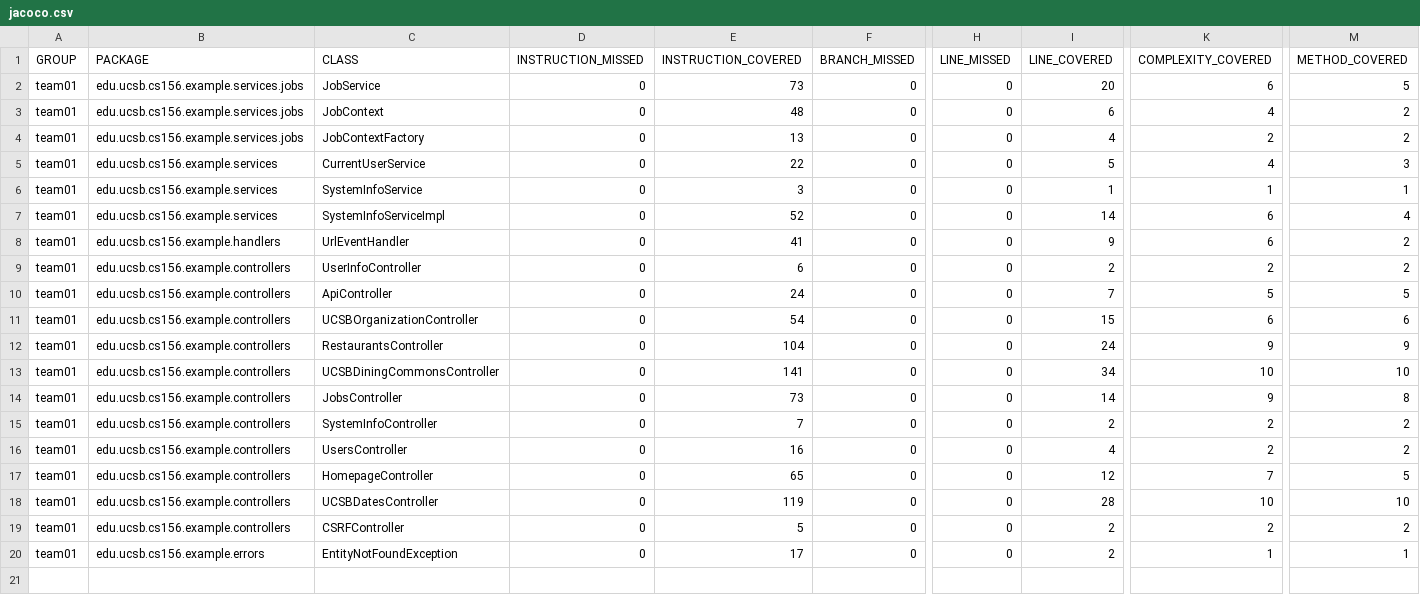
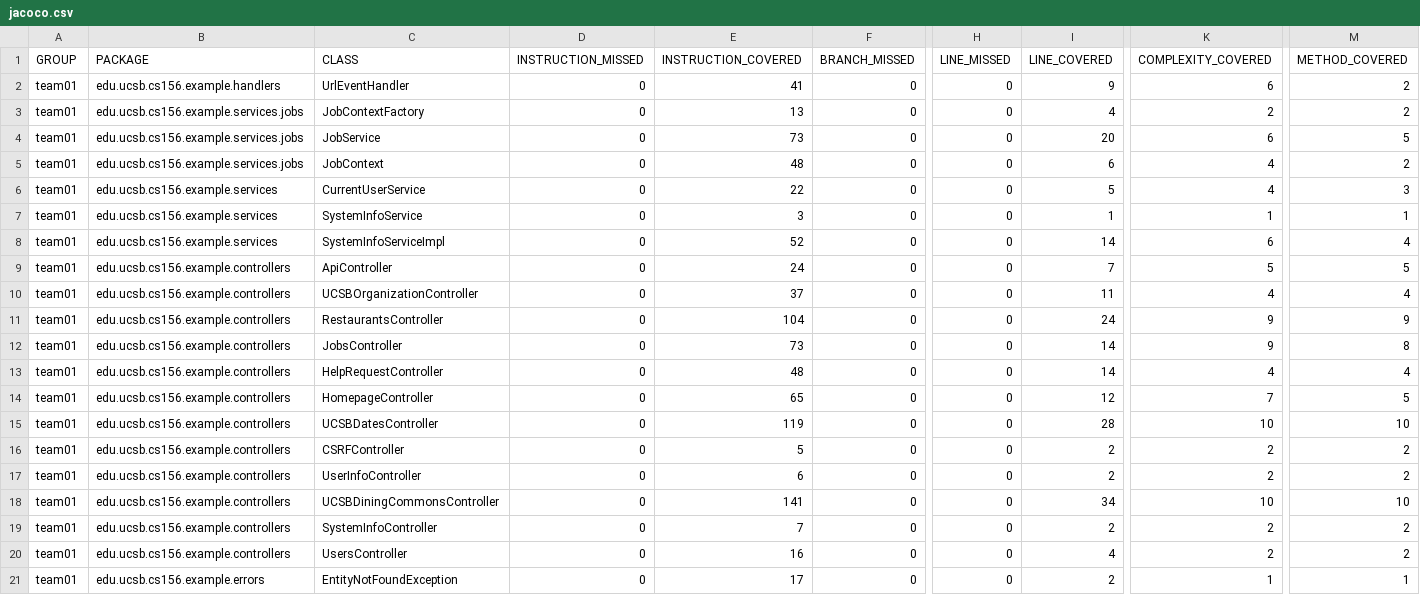
Before and after one commit to ucsb-cs156-s26/team01-s26-02, a CSV file: jacoco/jacoco.csv, drawn as a sheet; only a part is shown, gaps mark what is left out; addresses are those after the commit; rows hold the shown columns only; the diff names each change by its address in the sheet, - before the commit and + after, or states it on an @@ line.

Commit message:
Deploying to gh-pages from @ ucsb-cs156-s26/team01-s26-02@f1dd24363ff4a50d074e64806198edcef96142ad 🚀

```diff
--- a/jacoco/jacoco.csv
+++ b/jacoco/jacoco.csv
@@ row 8 moved to row 2: team01 @@
@@ row 4 moved to row 3: team01 @@
-E10 (INSTRUCTION_COVERED): 54
+E10 (INSTRUCTION_COVERED): 37
-I10 (LINE_COVERED): 15
+I10 (LINE_COVERED): 11
-K10 (COMPLEXITY_COVERED): 6
+K10 (COMPLEXITY_COVERED): 4
-M10 (METHOD_COVERED): 6
+M10 (METHOD_COVERED): 4
-C13 (CLASS): UsersController
+C13 (CLASS): HelpRequestController
-E13 (INSTRUCTION_COVERED): 16
+E13 (INSTRUCTION_COVERED): 48
-I13 (LINE_COVERED): 4
+I13 (LINE_COVERED): 14
-K13 (COMPLEXITY_COVERED): 2
+K13 (COMPLEXITY_COVERED): 4
-M13 (METHOD_COVERED): 2
+M13 (METHOD_COVERED): 4
@@ row 9 moved to row 17: team01 @@
@@ row 13 moved to row 18: team01 @@
@@ row 15 moved to row 19: team01 @@
+row 20: team01 | edu.ucsb.cs156.example.controllers | UsersController | 0 | 16 | 0 | 0 | 4 | 2 | 2
```
Also changed, not shown: 9 other files.
